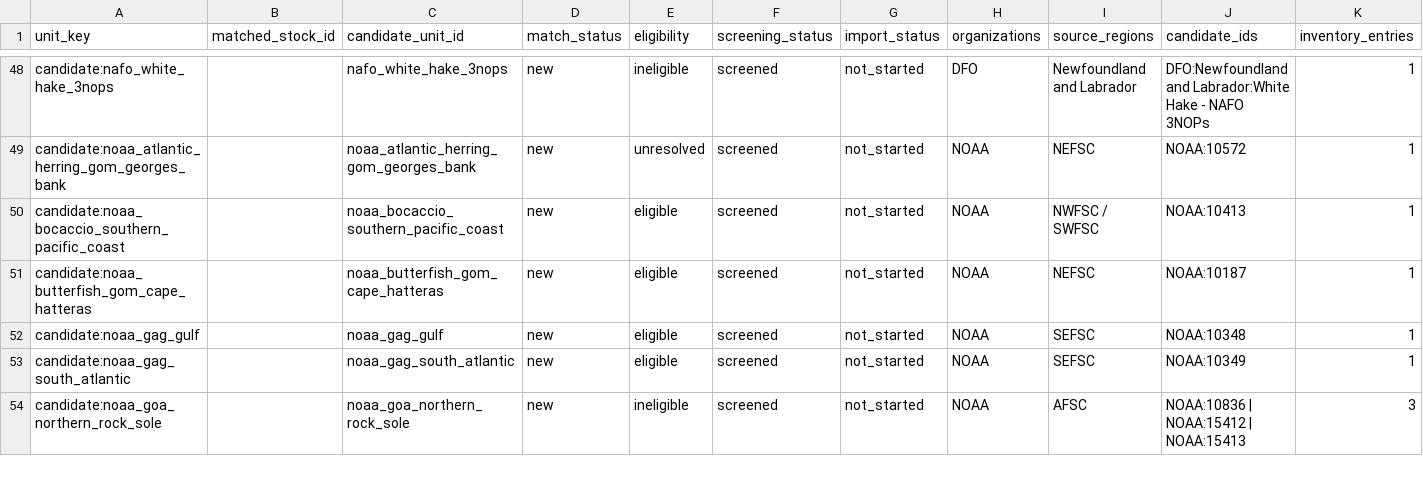
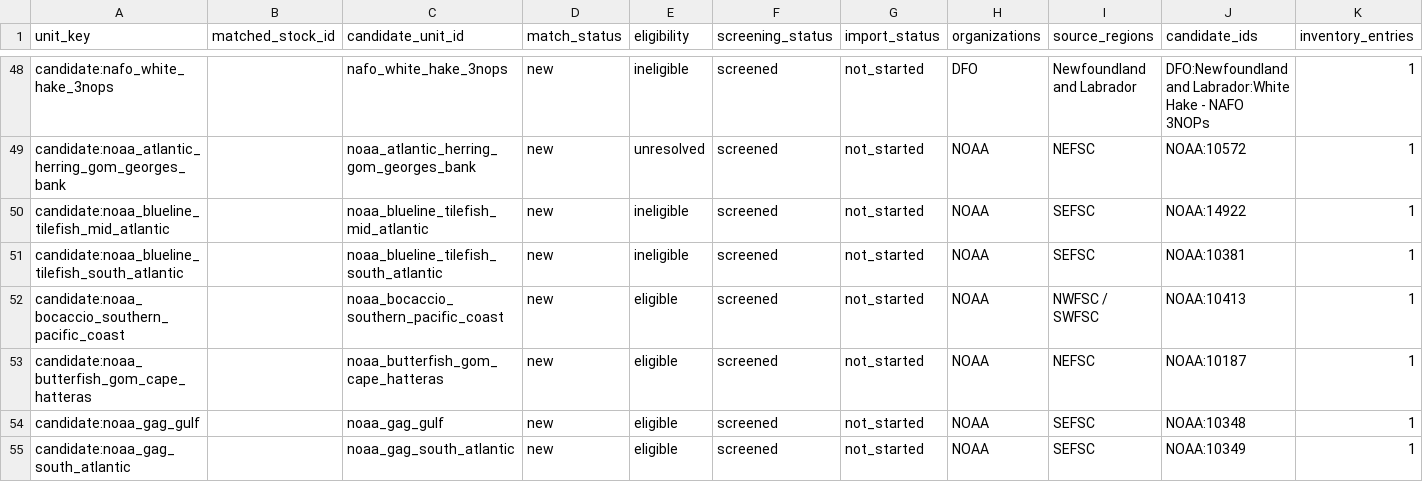
Before and after one commit to PaulRegular/tinyAM, a CSV file: analysis/comp_assessments/discovery/inventory_units.csv, drawn as a sheet; only a part is shown, gaps mark what is left out; the shorter side is filled out with more unchanged rows.

```diff
--- a/analysis/comp_assessments/discovery/inventory_units.csv
+++ b/analysis/comp_assessments/discovery/inventory_units.csv
@@ -49,2 +49,4 @@
 "candidate:noaa_atlantic_herring_gom_georges_bank","","noaa_atlantic_herring_gom_georges_bank","new","unresolved","screened","not_started","NOAA","NEFSC","NOAA:10572",1
+"candidate:noaa_blueline_tilefish_mid_atlantic","","noaa_blueline_tilefish_mid_atlantic","new","ineligible","screened","not_started","NOAA","SEFSC","NOAA:14922",1
+"candidate:noaa_blueline_tilefish_south_atlantic","","noaa_blueline_tilefish_south_atlantic","new","ineligible","screened","not_started","NOAA","SEFSC","NOAA:10381",1
 "candidate:noaa_bocaccio_southern_pacific_coast","","noaa_bocaccio_southern_pacific_coast","new","eligible","screened","not_started","NOAA","NWFSC / SWFSC","NOAA:10413",1
```
Also changed, not shown: analysis/comp_assessments/discovery/candidates.csv, analysis/comp_assessments/discovery/inventory_progress.csv, 4 other files.
